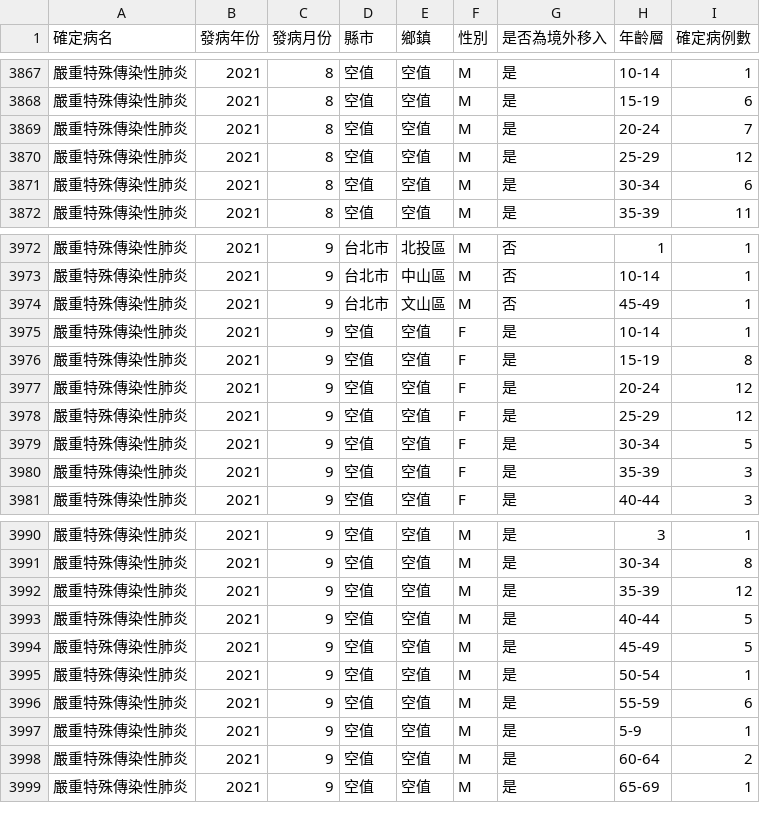
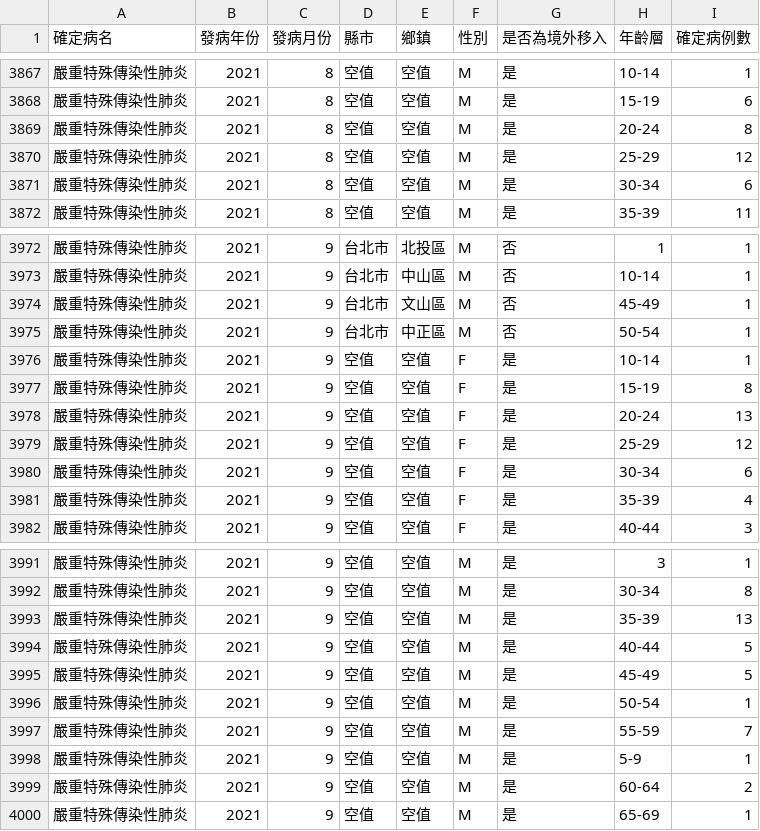
Before and after one commit to jf0510/nidss.cdc.gov.tw, a CSV file: data/covid19_tw_age_gender__month.csv, drawn as a sheet; only a part is shown, gaps mark what is left out.

```diff
--- a/data/covid19_tw_age_gender__month.csv
+++ b/data/covid19_tw_age_gender__month.csv
@@ -3868,3 +3868,3 @@
 嚴重特殊傳染性肺炎,2021,8,空值,空值,M,是,15-19,6
-嚴重特殊傳染性肺炎,2021,8,空值,空值,M,是,20-24,7
+嚴重特殊傳染性肺炎,2021,8,空值,空值,M,是,20-24,8
 嚴重特殊傳染性肺炎,2021,8,空值,空值,M,是,25-29,12
@@ -3974,8 +3974,9 @@
 嚴重特殊傳染性肺炎,2021,9,台北市,文山區,M,否,45-49,1
+嚴重特殊傳染性肺炎,2021,9,台北市,中正區,M,否,50-54,1
 嚴重特殊傳染性肺炎,2021,9,空值,空值,F,是,10-14,1
 嚴重特殊傳染性肺炎,2021,9,空值,空值,F,是,15-19,8
-嚴重特殊傳染性肺炎,2021,9,空值,空值,F,是,20-24,12
+嚴重特殊傳染性肺炎,2021,9,空值,空值,F,是,20-24,13
 嚴重特殊傳染性肺炎,2021,9,空值,空值,F,是,25-29,12
-嚴重特殊傳染性肺炎,2021,9,空值,空值,F,是,30-34,5
-嚴重特殊傳染性肺炎,2021,9,空值,空值,F,是,35-39,3
+嚴重特殊傳染性肺炎,2021,9,空值,空值,F,是,30-34,6
+嚴重特殊傳染性肺炎,2021,9,空值,空值,F,是,35-39,4
 嚴重特殊傳染性肺炎,2021,9,空值,空值,F,是,40-44,3
@@ -3991,3 +3992,3 @@
 嚴重特殊傳染性肺炎,2021,9,空值,空值,M,是,30-34,8
-嚴重特殊傳染性肺炎,2021,9,空值,空值,M,是,35-39,12
+嚴重特殊傳染性肺炎,2021,9,空值,空值,M,是,35-39,13
 嚴重特殊傳染性肺炎,2021,9,空值,空值,M,是,40-44,5
@@ -3995,3 +3996,3 @@
 嚴重特殊傳染性肺炎,2021,9,空值,空值,M,是,50-54,1
-嚴重特殊傳染性肺炎,2021,9,空值,空值,M,是,55-59,6
+嚴重特殊傳染性肺炎,2021,9,空值,空值,M,是,55-59,7
 嚴重特殊傳染性肺炎,2021,9,空值,空值,M,是,5-9,1
```
Also changed, not shown: 1 other file.
